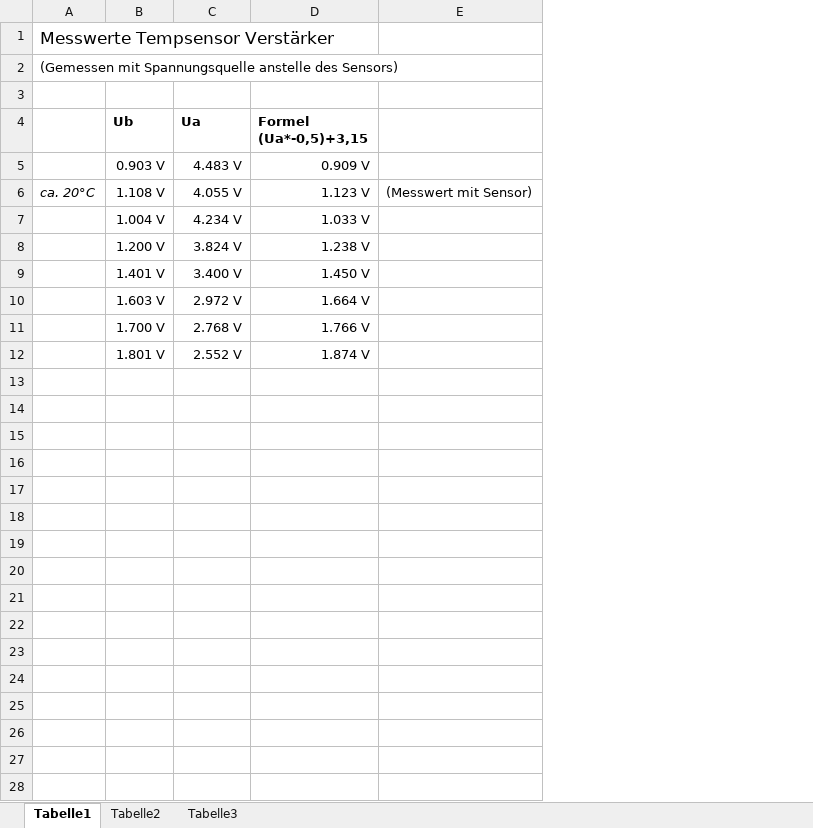
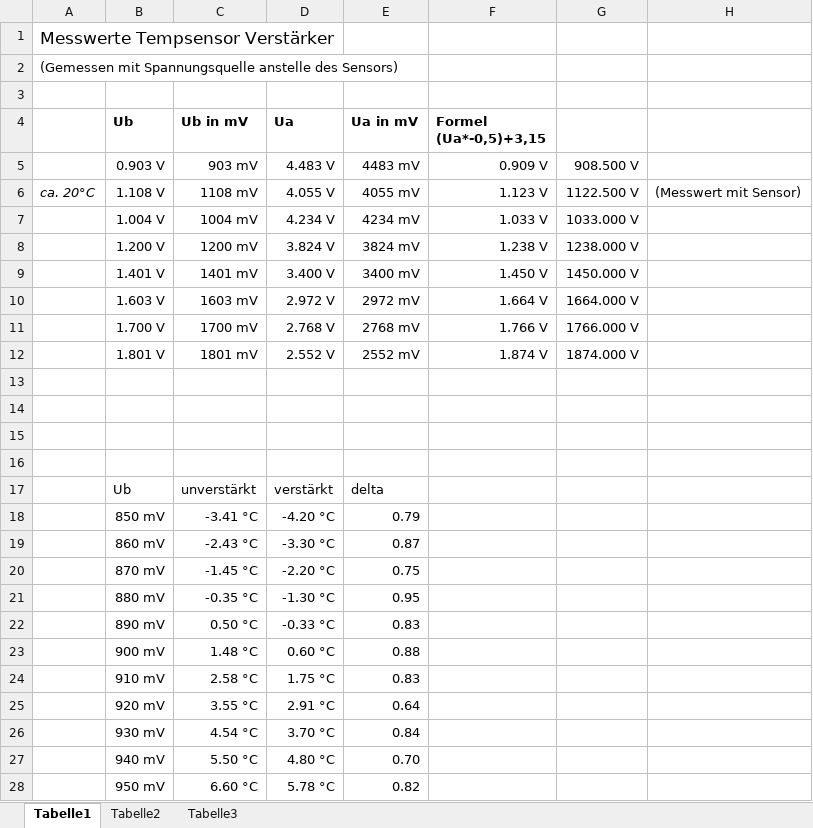
Before and after one commit to Selanarix/DepthSensor, an Excel workbook: hardware/Verstaerker/Amplifier.xlsx, sheet Tabelle1, drawn as a sheet; only a part is shown; values as stored, in another font and other column widths than the file's, no borders; charts and pictures not drawn; the diff covers the shown part only; the diff names each change by its address in the sheet, - before the commit and + after, or states it on an @@ line.

Commit message:
Messergebnisse der Verstärkerschaltung (Temp Sensor)

```diff
--- a/hardware/Verstaerker/Amplifier.xlsx (sheet Tabelle1)
+++ b/hardware/Verstaerker/Amplifier.xlsx (sheet Tabelle1)
+column C (Ub in mV), rows 5-12: 903 mV | 1108 mV | 1004 mV | 1200 mV | 1401 mV | 1603 mV | 1700 mV | 1801 mV
+column E (Ua in mV), rows 5-12: 4483 mV | 4055 mV | 4234 mV | 3824 mV | 3400 mV | 2972 mV | 2768 mV | 2552 mV
+column G, rows 5-12: 908.500 V | 1122.500 V | 1033.000 V | 1238.000 V | 1450.000 V | 1664.000 V | 1766.000 V | 1874.000 V
+row 13: (empty)
+row 14: (empty)
+row 15: (empty)
+row 16: (empty)
+row 17:  | Ub | unverstärkt | verstärkt | delta
+row 18:  | 850 mV | -3.41 °C | -4.20 °C | 0.79
+row 19:  | 860 mV | -2.43 °C | -3.30 °C | 0.87
+row 20:  | 870 mV | -1.45 °C | -2.20 °C | 0.75
+row 21:  | 880 mV | -0.35 °C | -1.30 °C | 0.95
+row 22:  | 890 mV | 0.50 °C | -0.33 °C | 0.83
+row 23:  | 900 mV | 1.48 °C | 0.60 °C | 0.88
+row 24:  | 910 mV | 2.58 °C | 1.75 °C | 0.83
+row 25:  | 920 mV | 3.55 °C | 2.91 °C | 0.64
+row 26:  | 930 mV | 4.54 °C | 3.70 °C | 0.84
+row 27:  | 940 mV | 5.50 °C | 4.80 °C | 0.70
+row 28:  | 950 mV | 6.60 °C | 5.78 °C | 0.82
```
Also changed, not shown: 10 added rows elsewhere in this sheet, formulas that keep their value, charts or pictures.
